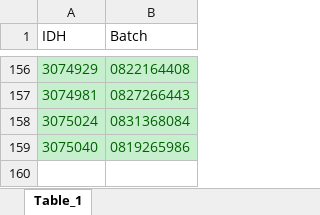
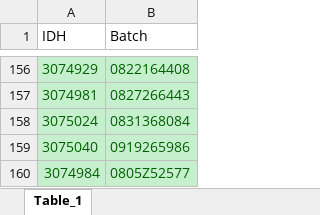
Before and after one commit to markroskaric/CertificationHenkel, an Excel workbook: BatchIdh.xlsx, sheet Table_1, drawn as a sheet; only a part is shown, gaps mark what is left out; values as stored, in another font and other column widths than the file's, no borders; table styles not drawn; the diff names each change by its address in the sheet, - before the commit and + after, or states it on an @@ line.

```diff
--- a/BatchIdh.xlsx (sheet Table_1)
+++ b/BatchIdh.xlsx (sheet Table_1)
-B159 (Batch): 0819265986
+B159 (Batch): 0919265986
+row 160: 3074984 | 0805Z52577
```
Also changed, not shown: 1 other file.
